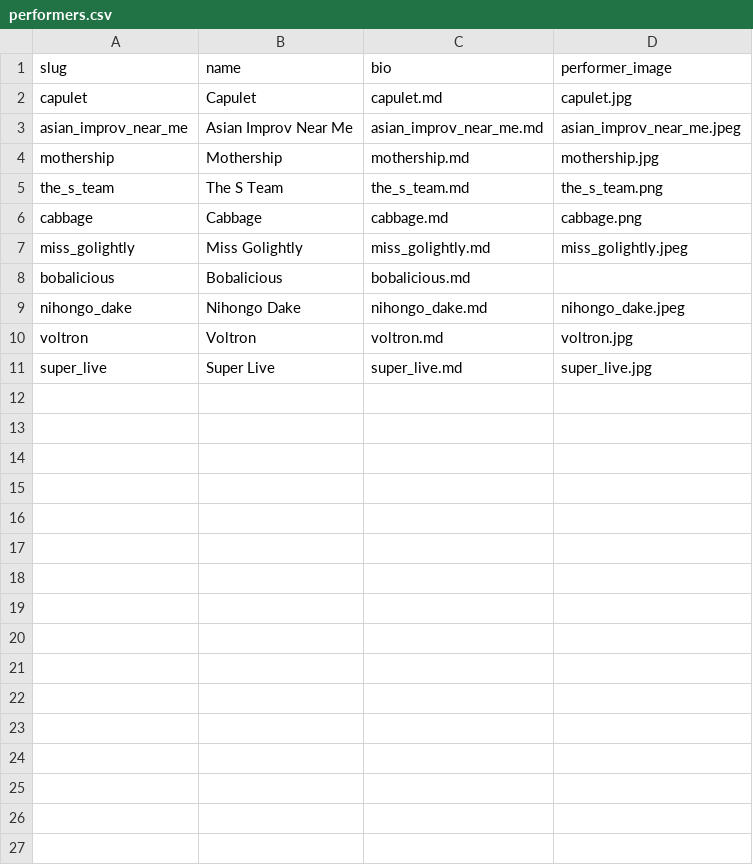
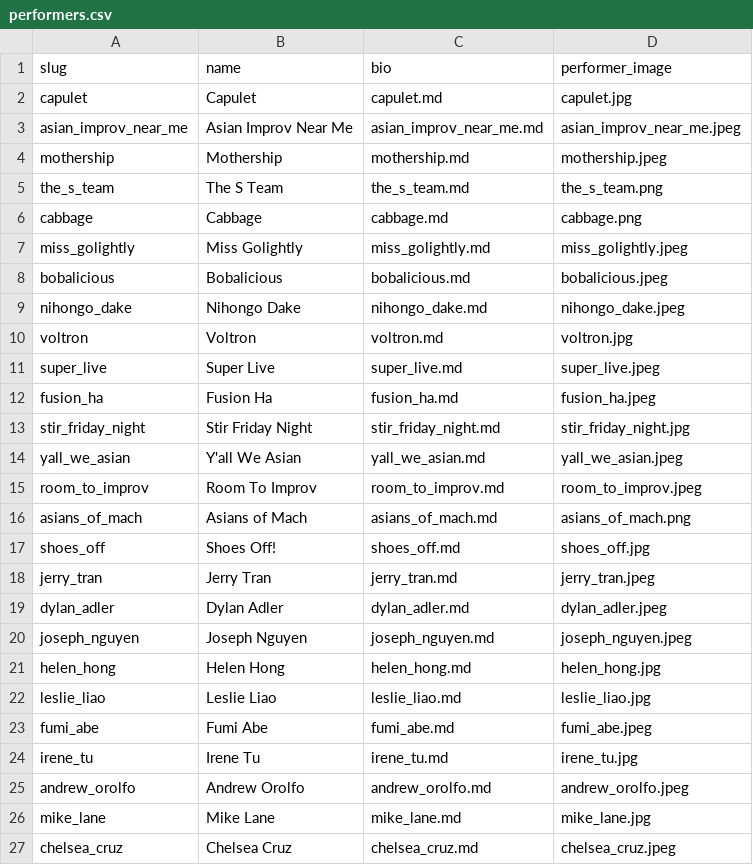
Before and after one commit to tyang2070/afcomedyfest, a CSV file: data/performers.csv, drawn as a sheet.

```diff
--- a/data/performers.csv
+++ b/data/performers.csv
@@ -3,3 +3,3 @@ capulet,Capulet,capulet.md,capulet.jpg
 asian_improv_near_me,Asian Improv Near Me,asian_improv_near_me.md,asian_improv_near_me.jpeg
-mothership,Mothership,mothership.md,mothership.jpg
+mothership,Mothership,mothership.md,mothership.jpeg
 the_s_team,The S Team,the_s_team.md,the_s_team.png
@@ -7,5 +7,21 @@ cabbage,Cabbage,cabbage.md,cabbage.png
 miss_golightly,Miss Golightly,miss_golightly.md,miss_golightly.jpeg
-bobalicious,Bobalicious,bobalicious.md,
+bobalicious,Bobalicious,bobalicious.md,bobalicious.jpeg
 nihongo_dake,Nihongo Dake,nihongo_dake.md,nihongo_dake.jpeg
 voltron,Voltron,voltron.md,voltron.jpg
-super_live,Super Live,super_live.md,super_live.jpg
+super_live,Super Live,super_live.md,super_live.jpeg
+fusion_ha,Fusion Ha,fusion_ha.md,fusion_ha.jpeg
+stir_friday_night,Stir Friday Night,stir_friday_night.md,stir_friday_night.jpg
+yall_we_asian,Y'all We Asian,yall_we_asian.md,yall_we_asian.jpeg
+room_to_improv,Room To Improv,room_to_improv.md,room_to_improv.jpeg
+asians_of_mach,Asians of Mach,asians_of_mach.md,asians_of_mach.png
+shoes_off,Shoes Off!,shoes_off.md,shoes_off.jpg
+jerry_tran,Jerry Tran,jerry_tran.md,jerry_tran.jpeg
+dylan_adler,Dylan Adler,dylan_adler.md,dylan_adler.jpeg
+joseph_nguyen,Joseph Nguyen,joseph_nguyen.md,joseph_nguyen.jpeg
+helen_hong,Helen Hong,helen_hong.md,helen_hong.jpg
+leslie_liao,Leslie Liao,leslie_liao.md,leslie_liao.jpg
+fumi_abe,Fumi Abe,fumi_abe.md,fumi_abe.jpeg
+irene_tu,Irene Tu,irene_tu.md,irene_tu.jpg
+andrew_orolfo,Andrew Orolfo,andrew_orolfo.md,andrew_orolfo.jpeg
+mike_lane,Mike Lane,mike_lane.md,mike_lane.jpg
+chelsea_cruz,Chelsea Cruz,chelsea_cruz.md,chelsea_cruz.jpeg
```
Also changed, not shown: data/schedule.csv, 42 other files.
